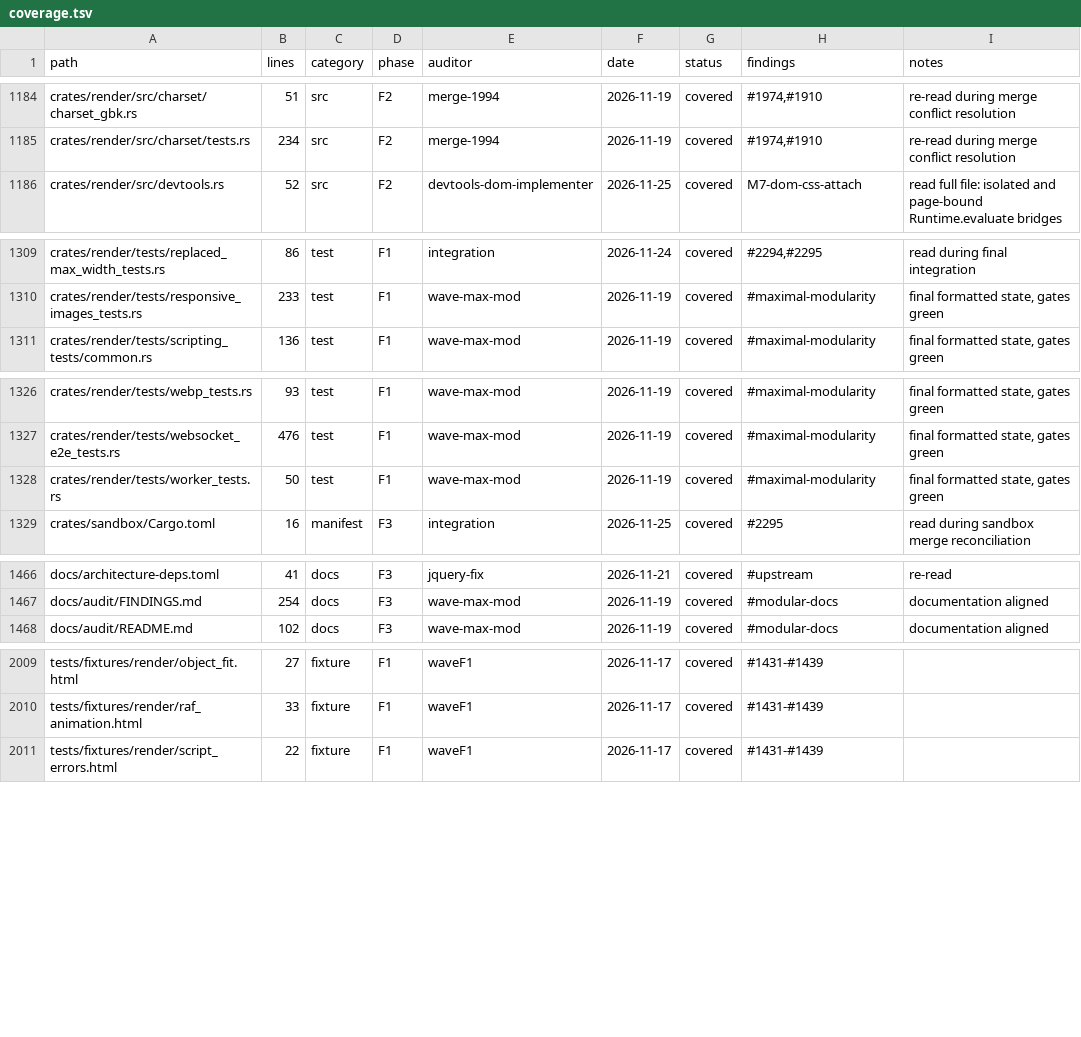
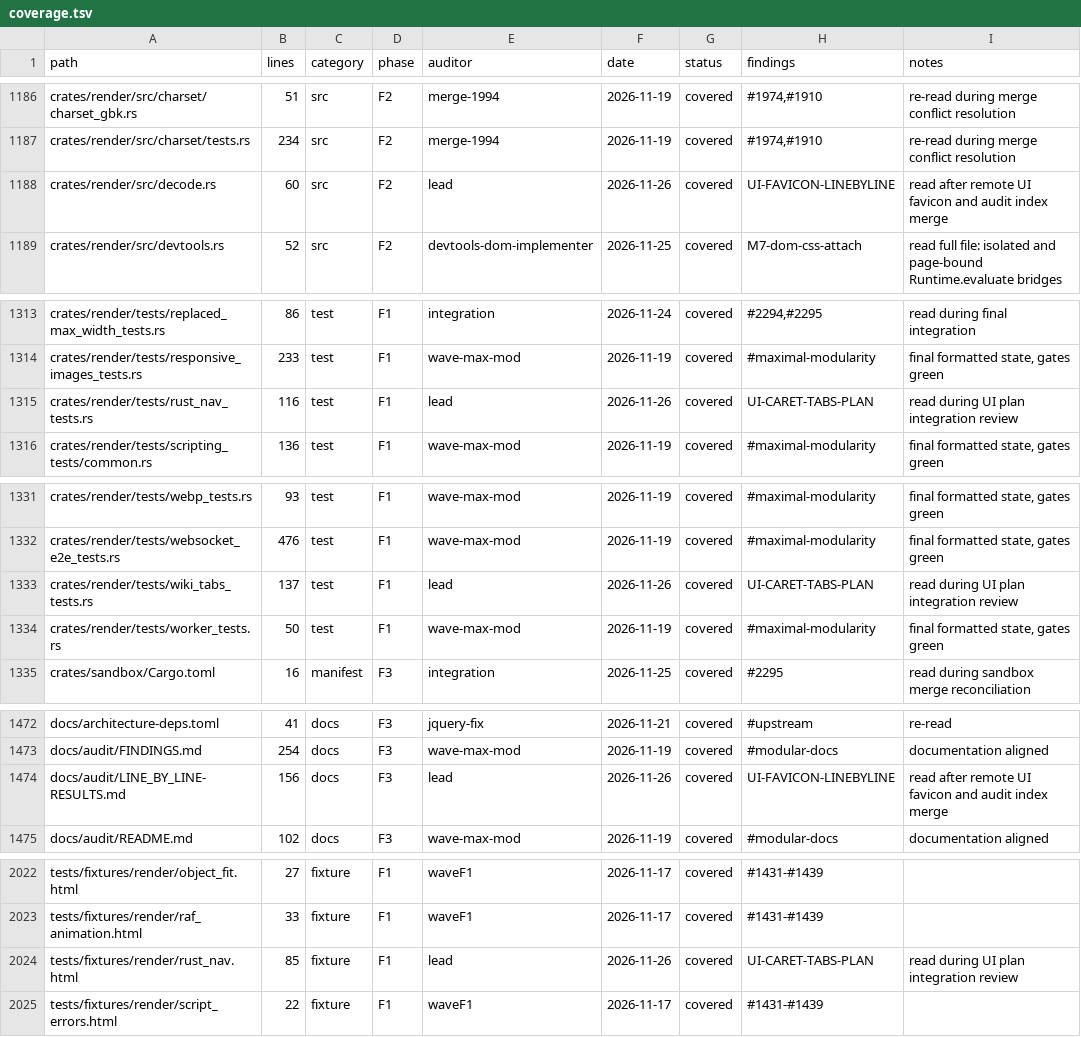
Before and after one commit to juanpimg/Megi, a TSV file: docs/audit/coverage.tsv, drawn as a sheet; only a part is shown, gaps mark what is left out; the diff covers the shown part only.

Commit message:
chore(status): reconcile artifacts after UI favicon and audit merge
Signed-off-by: juanpimg <229525379+juanpimg@users.noreply.github.com>

```diff
--- a/docs/audit/coverage.tsv
+++ b/docs/audit/coverage.tsv
@@ -1185,2 +1187,3 @@ crates/render/src/charset/charset_gbk.rs	51	src	F2	merge-1994	2026-11-19	covered
 crates/render/src/charset/tests.rs	234	src	F2	merge-1994	2026-11-19	covered	#1974,#1910	re-read during merge conflict resolution
+crates/render/src/decode.rs	60	src	F2	lead	2026-11-26	covered	UI-FAVICON-LINEBYLINE	read after remote UI favicon and audit index merge
 crates/render/src/devtools.rs	52	src	F2	devtools-dom-implementer	2026-11-25	covered	M7-dom-css-attach	read full file: isolated and page-bound Runtime.evaluate bridges
@@ -1310,2 +1314,3 @@ crates/render/tests/replaced_max_width_tests.rs	86	test	F1	integration	2026-11-2
 crates/render/tests/responsive_images_tests.rs	233	test	F1	wave-max-mod	2026-11-19	covered	#maximal-modularity	final formatted state, gates green
+crates/render/tests/rust_nav_tests.rs	116	test	F1	lead	2026-11-26	covered	UI-CARET-TABS-PLAN	read during UI plan integration review
 crates/render/tests/scripting_tests/common.rs	136	test	F1	wave-max-mod	2026-11-19	covered	#maximal-modularity	final formatted state, gates green
@@ -1327,2 +1332,3 @@ crates/render/tests/webp_tests.rs	93	test	F1	wave-max-mod	2026-11-19	covered	#ma
 crates/render/tests/websocket_e2e_tests.rs	476	test	F1	wave-max-mod	2026-11-19	covered	#maximal-modularity	final formatted state, gates green
+crates/render/tests/wiki_tabs_tests.rs	137	test	F1	lead	2026-11-26	covered	UI-CARET-TABS-PLAN	read during UI plan integration review
 crates/render/tests/worker_tests.rs	50	test	F1	wave-max-mod	2026-11-19	covered	#maximal-modularity	final formatted state, gates green
@@ -1467,2 +1473,3 @@ docs/architecture-deps.toml	41	docs	F3	jquery-fix	2026-11-21	covered	#upstream	r
 docs/audit/FINDINGS.md	254	docs	F3	wave-max-mod	2026-11-19	covered	#modular-docs	documentation aligned
+docs/audit/LINE_BY_LINE-RESULTS.md	156	docs	F3	lead	2026-11-26	covered	UI-FAVICON-LINEBYLINE	read after remote UI favicon and audit index merge
 docs/audit/README.md	102	docs	F3	wave-max-mod	2026-11-19	covered	#modular-docs	documentation aligned
@@ -2010,2 +2023,3 @@ tests/fixtures/render/object_fit.html	27	fixture	F1	waveF1	2026-11-17	covered	#1
 tests/fixtures/render/raf_animation.html	33	fixture	F1	waveF1	2026-11-17	covered	#1431-#1439	
+tests/fixtures/render/rust_nav.html	85	fixture	F1	lead	2026-11-26	covered	UI-CARET-TABS-PLAN	read during UI plan integration review
 tests/fixtures/render/script_errors.html	22	fixture	F1	waveF1	2026-11-17	covered	#1431-#1439	
```
Also changed, not shown: 11 added rows and 32 edited cells elsewhere in this file, 4 other files.
